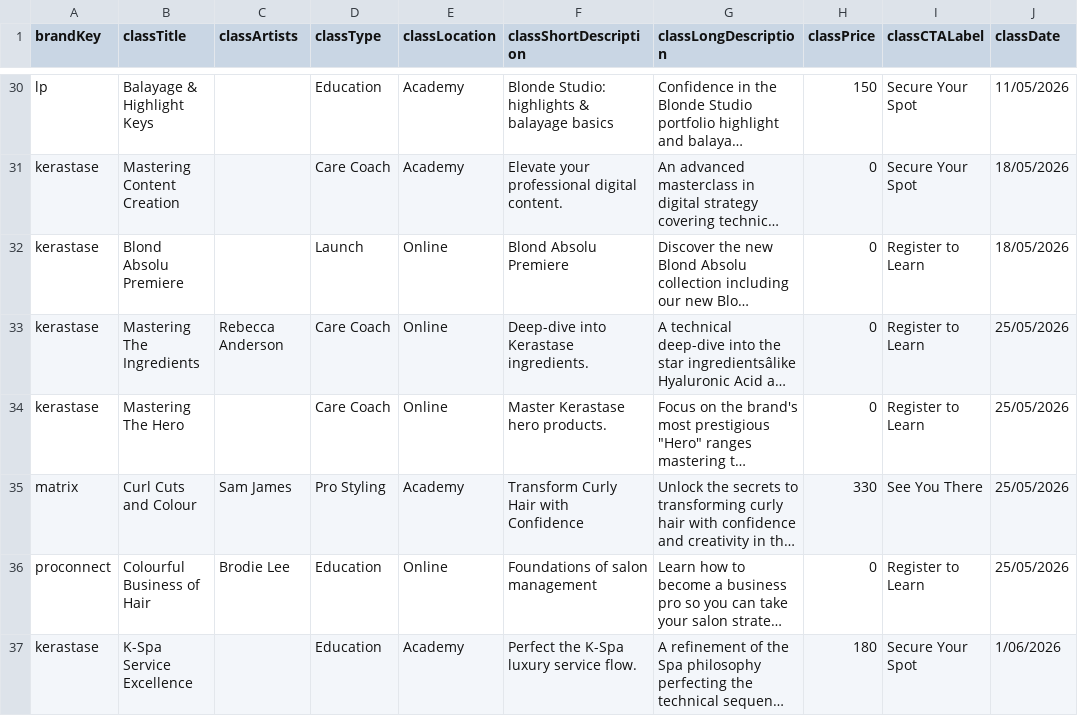
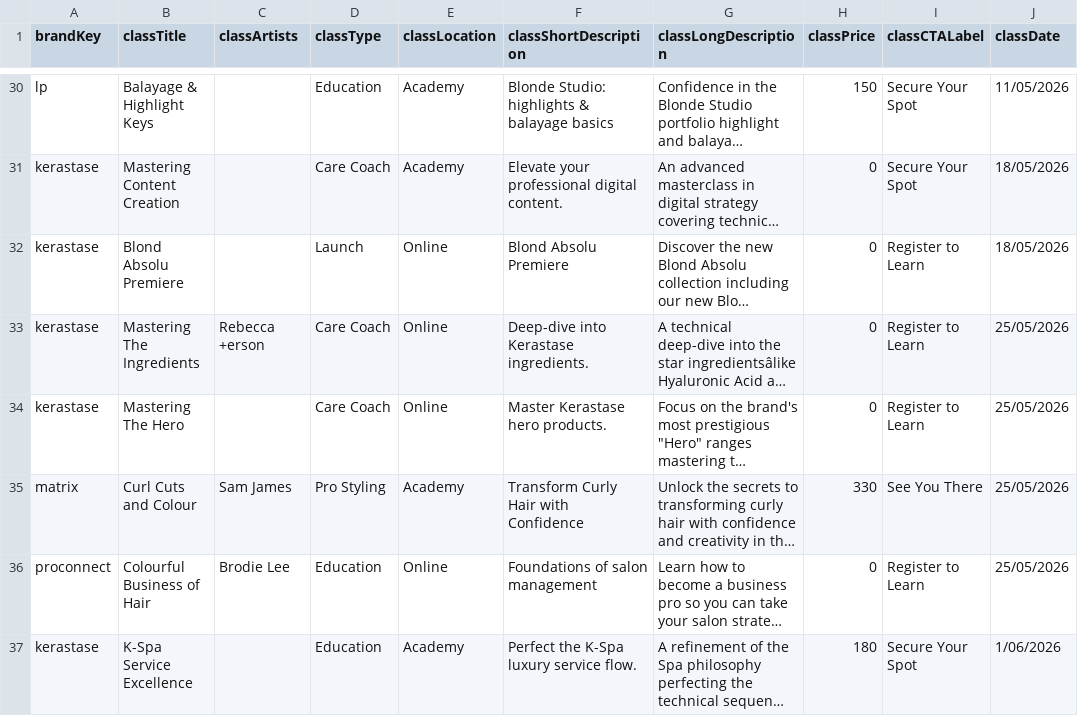
Before and after one commit to AdamHegartyLaws/ppd-salon-calendar, a CSV file: data/events.csv, drawn as a sheet; only a part is shown, gaps mark what is left out; long unchanged cells end in …; the diff covers the shown part only; the diff names each change by its address in the sheet, - before the commit and + after, or states it on an @@ line.

```diff
--- a/data/events.csv
+++ b/data/events.csv
-C33 (classArtists): Rebecca Anderson
+C33 (classArtists): Rebecca +erson
```
Also changed, not shown: 21 edited cells elsewhere in this file.
